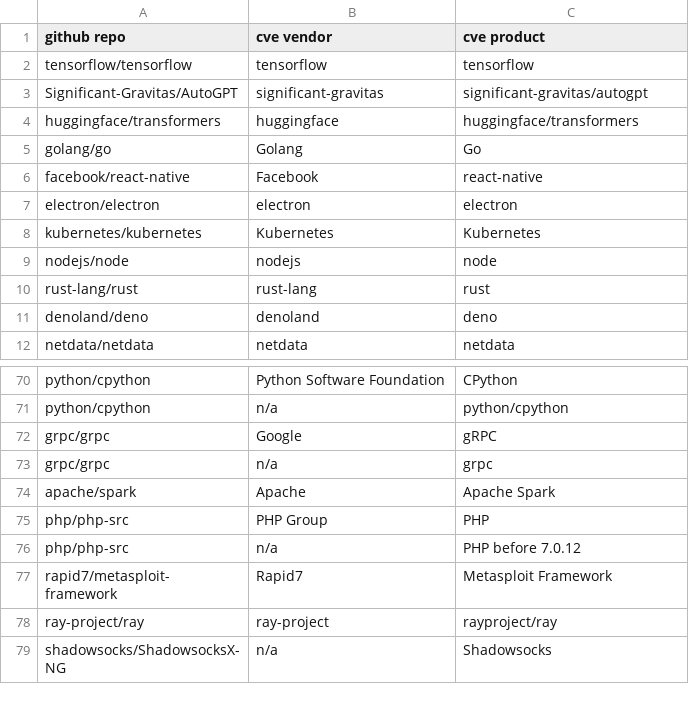
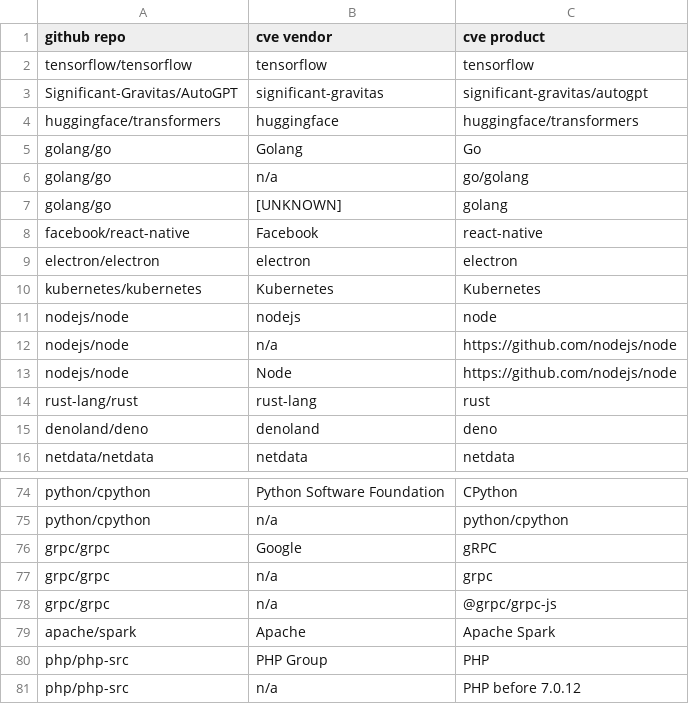
Before and after one commit to VulnerabilityHistoryProject/mega-foss, a CSV file: lists/c_repos_to_nvd.csv, drawn as a sheet; only a part is shown, gaps mark what is left out; the shorter side is filled out with more unchanged rows.

Commit message:
Fixed Data Mining Mistakes
- Added a couple more project aliases found
- Changed cve_data insertion query to properly get adp vendor/product
names

```diff
--- a/lists/c_repos_to_nvd.csv
+++ b/lists/c_repos_to_nvd.csv
@@ -5,2 +5,4 @@ huggingface/transformers,huggingface,huggingface/transformers
 golang/go,Golang,Go
+golang/go,n/a,go/golang
+golang/go,[UNKNOWN],golang
 facebook/react-native,Facebook,react-native
@@ -9,2 +11,4 @@ kubernetes/kubernetes,Kubernetes,Kubernetes
 nodejs/node,nodejs,node
+nodejs/node,n/a,https://github.com/nodejs/node
+nodejs/node,Node,https://github.com/nodejs/node
 rust-lang/rust,rust-lang,rust
@@ -73,2 +77,3 @@ grpc/grpc,Google,gRPC
 grpc/grpc,n/a,grpc
+grpc/grpc,n/a,@grpc/grpc-js
 apache/spark,Apache,Apache Spark
```
Also changed, not shown: 4 other files.
